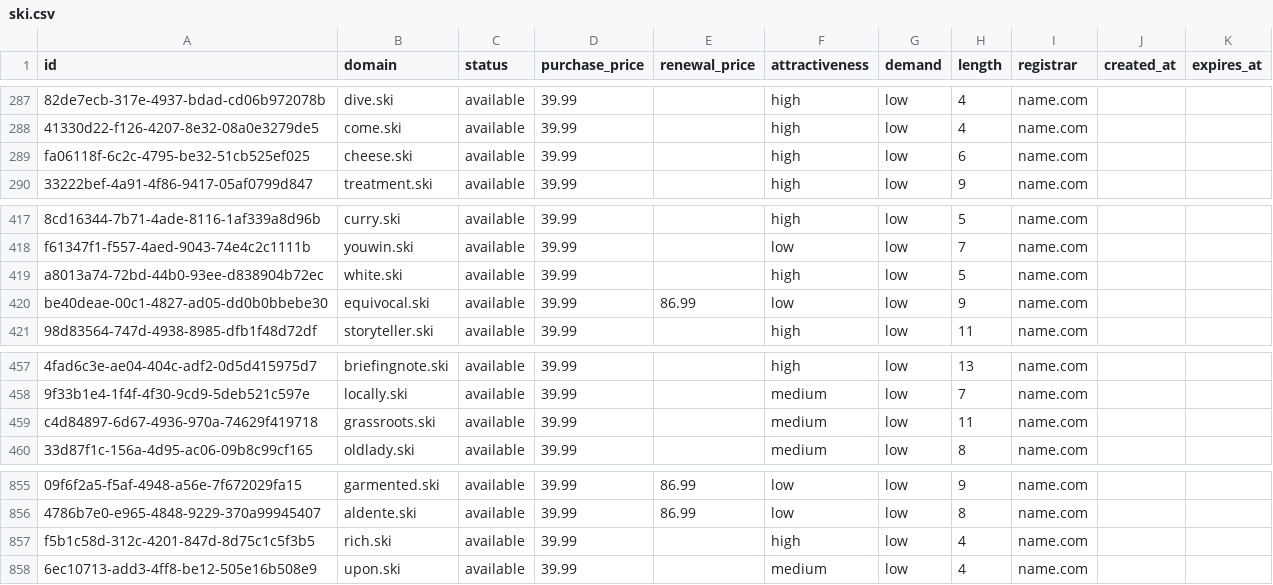
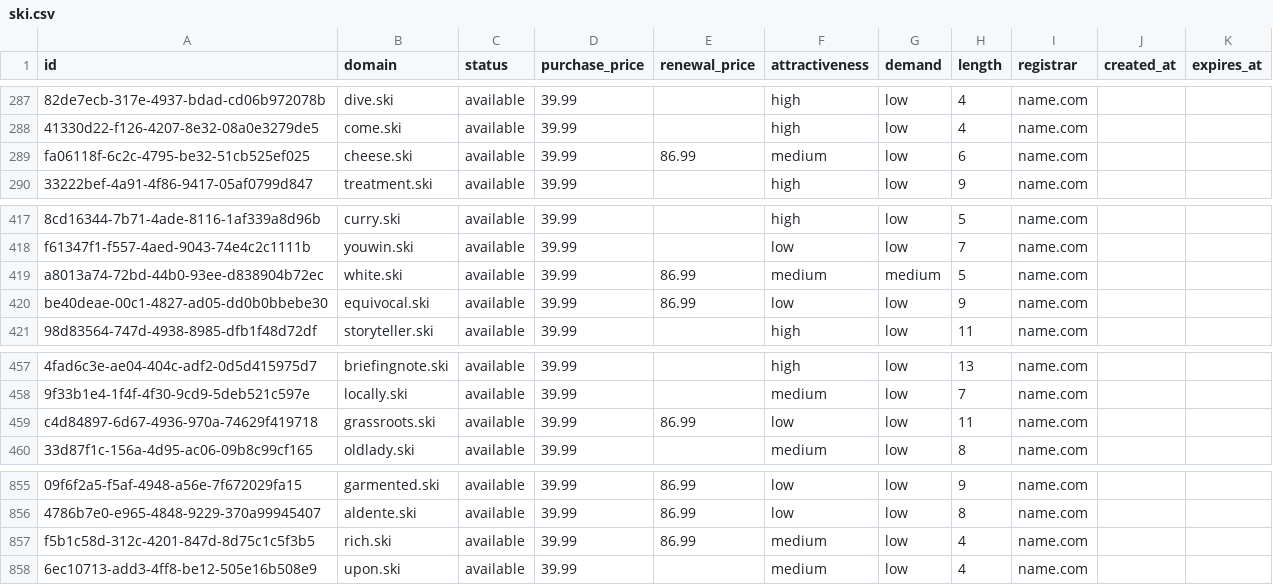
Before and after one commit to UniqueDomains/ski-oneword-domains, a CSV file: ski.csv, drawn as a sheet; only a part is shown, gaps mark what is left out; the diff names each change by its address in the sheet, - before the commit and + after, or states it on an @@ line.

Commit message:
Domains update

```diff
--- a/ski.csv
+++ b/ski.csv
-E289 (renewal_price): (empty)
+E289 (renewal_price): 86.99
-F289 (attractiveness): high
+F289 (attractiveness): medium
-E419 (renewal_price): (empty)
+E419 (renewal_price): 86.99
-F419 (attractiveness): high
+F419 (attractiveness): medium
-G419 (demand): low
+G419 (demand): medium
-E459 (renewal_price): (empty)
+E459 (renewal_price): 86.99
-F459 (attractiveness): medium
+F459 (attractiveness): low
-E857 (renewal_price): (empty)
+E857 (renewal_price): 86.99
-F857 (attractiveness): high
+F857 (attractiveness): medium
```
Also changed, not shown: 4 other files.
